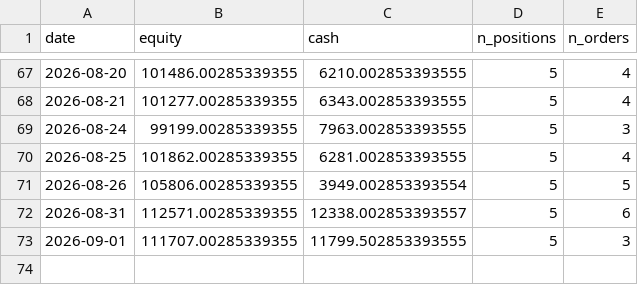
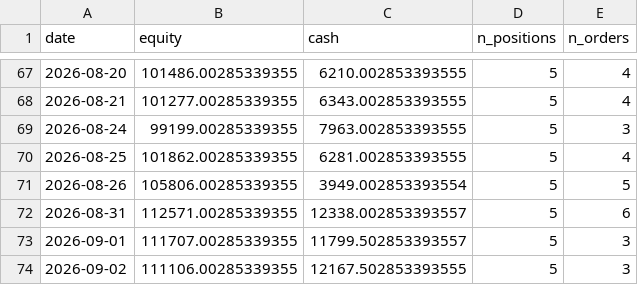
Before and after one commit to Yu-ChangCheng/PingPingPongPongTW, a CSV file: docs/data/live_portfolio_history.csv, drawn as a sheet; only a part is shown, gaps mark what is left out.

```diff
--- a/docs/data/live_portfolio_history.csv
+++ b/docs/data/live_portfolio_history.csv
@@ -72,2 +72,3 @@ date,equity,cash,n_positions,n_orders
 2026-08-31,112571.00285339355,12338.002853393557,5,6
-2026-09-01,111707.00285339355,11799.502853393555,5,3
+2026-09-01,111707.00285339355,11799.502853393557,5,3
+2026-09-02,111106.00285339355,12167.502853393555,5,3
```
Also changed, not shown: docs/data/holdings.csv, docs/data/portfolio_history.csv, 9 other files.
